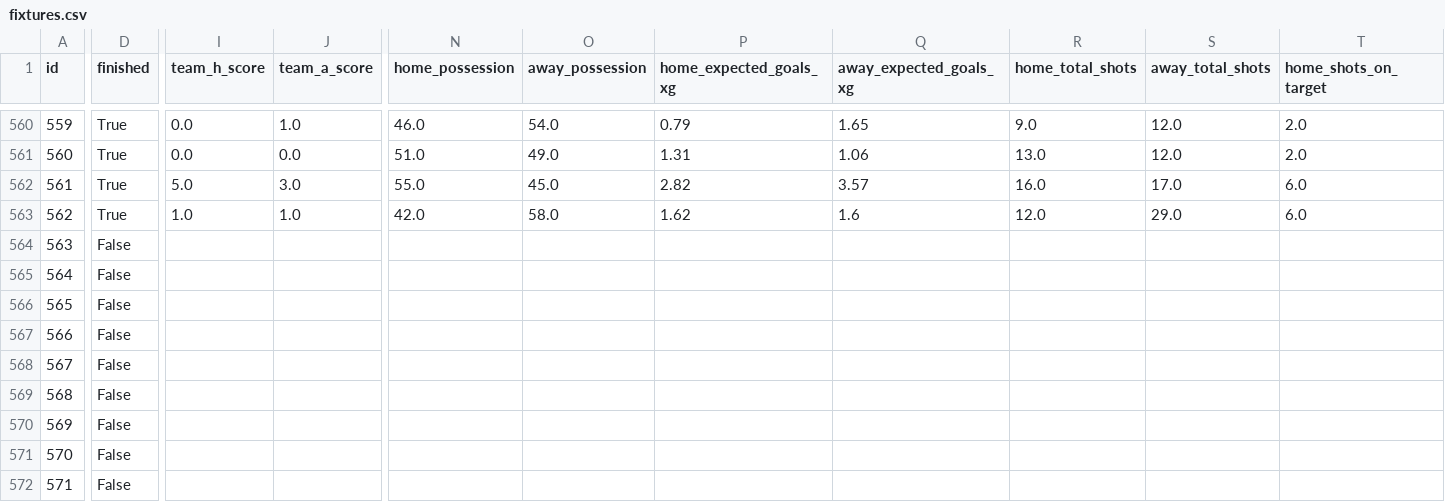
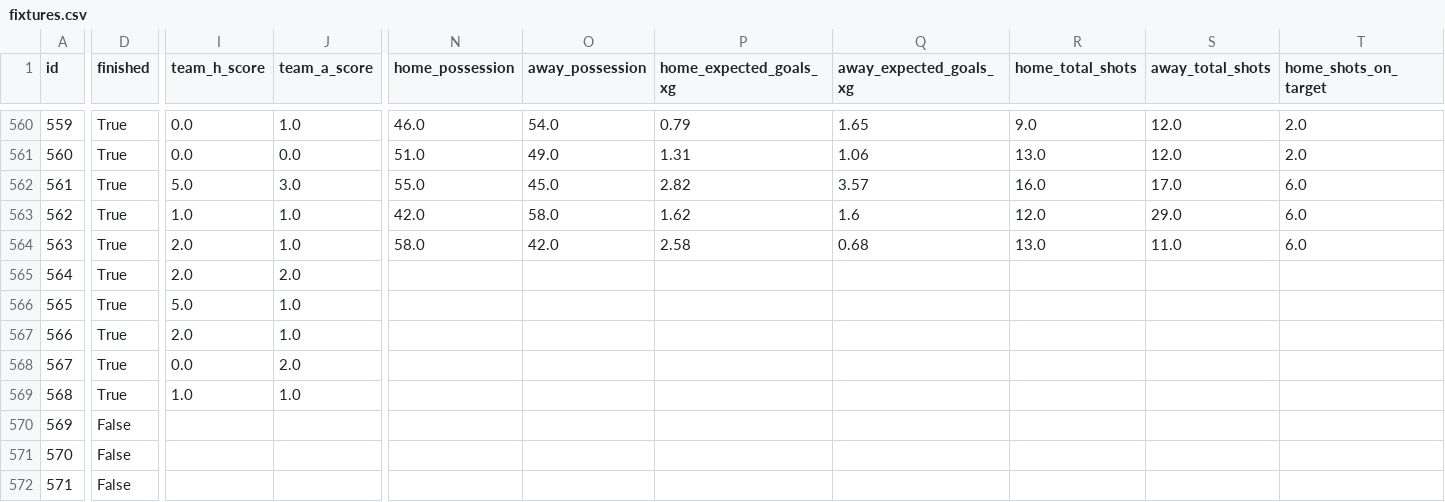
Before and after one commit to truong-tt/fpl-ml-manager, a CSV file: data/fixtures.csv, drawn as a sheet; only a part is shown, gaps mark what is left out; the diff covers the shown part only; the diff names each change by its address in the sheet, - before the commit and + after, or states it on an @@ line.

```diff
--- a/data/fixtures.csv
+++ b/data/fixtures.csv
-D564:D569 (finished): False
+D564:D569 (finished): True
-I564:I565 (team_h_score): (empty)
+I564:I565 (team_h_score): 2.0
-J564 (team_a_score): (empty)
+J564 (team_a_score): 1.0
-N564 (home_possession): (empty)
+N564 (home_possession): 58.0
-O564 (away_possession): (empty)
+O564 (away_possession): 42.0
-P564 (home_expected_goals_xg): (empty)
+P564 (home_expected_goals_xg): 2.58
-Q564 (away_expected_goals_xg): (empty)
+Q564 (away_expected_goals_xg): 0.68
-R564 (home_total_shots): (empty)
+R564 (home_total_shots): 13.0
-S564 (away_total_shots): (empty)
+S564 (away_total_shots): 11.0
-T564 (home_shots_on_target): (empty)
+T564 (home_shots_on_target): 6.0
-J565 (team_a_score): (empty)
+J565 (team_a_score): 2.0
-I566 (team_h_score): (empty)
+I566 (team_h_score): 5.0
-J566:J567 (team_a_score): (empty)
+J566:J567 (team_a_score): 1.0
-I567 (team_h_score): (empty)
+I567 (team_h_score): 2.0
-I568 (team_h_score): (empty)
+I568 (team_h_score): 0.0
-J568 (team_a_score): (empty)
+J568 (team_a_score): 2.0
-I569 (team_h_score): (empty)
+I569 (team_h_score): 1.0
-J569 (team_a_score): (empty)
+J569 (team_a_score): 1.0
```
Also changed, not shown: 79 edited cells elsewhere in this file, data/fixture_lambdas.csv, data/players.csv, 2 other files.
